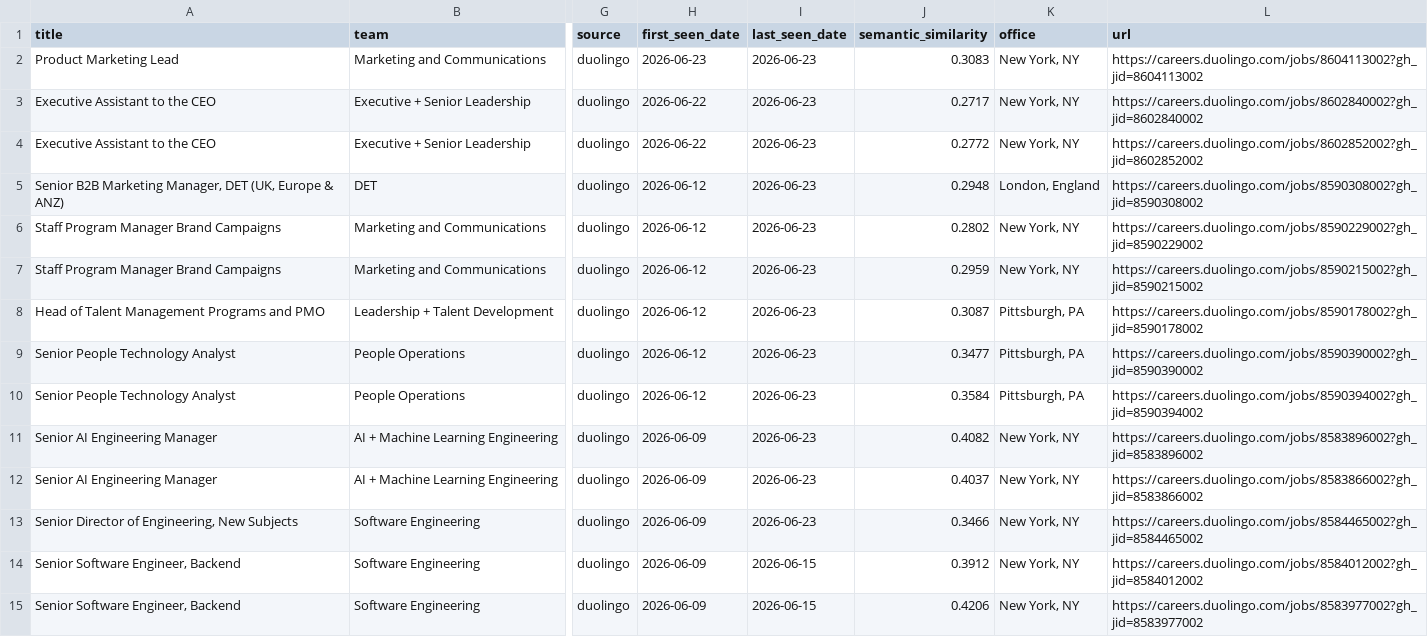
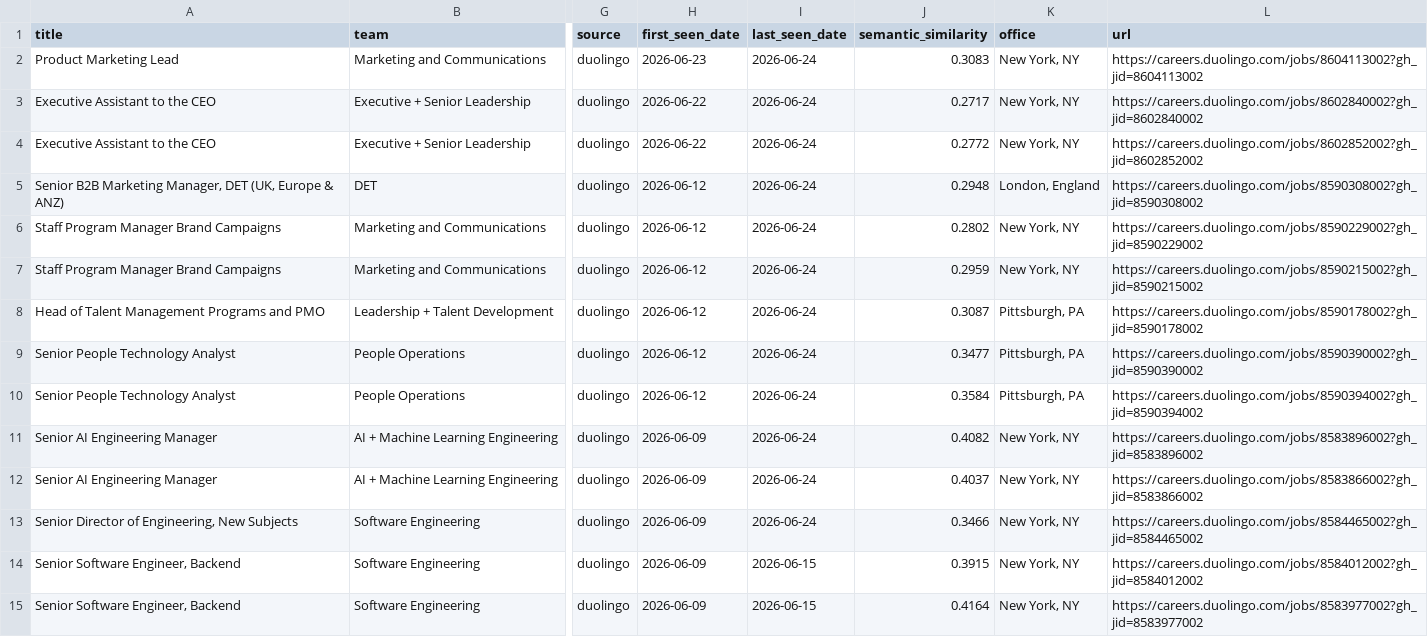
Before and after one commit to BarbaraPFloresRios/JobTracker, a CSV file: data/raw/duolingo_jobs.csv, drawn as a sheet; only a part is shown, gaps mark what is left out; the diff covers the shown part only; the diff names each change by its address in the sheet, - before the commit and + after, or states it on an @@ line.

```diff
--- a/data/raw/duolingo_jobs.csv
+++ b/data/raw/duolingo_jobs.csv
-I2:I13 (last_seen_date): 2026-06-23
+I2:I13 (last_seen_date): 2026-06-24
-J14 (semantic_similarity): 0.3912
+J14 (semantic_similarity): 0.3915
-J15 (semantic_similarity): 0.4206
+J15 (semantic_similarity): 0.4164
```
Also changed, not shown: 111 edited cells elsewhere in this file, data/raw/airbnb_jobs.csv, data/raw/amazon_science_jobs.csv, 12 other files.
